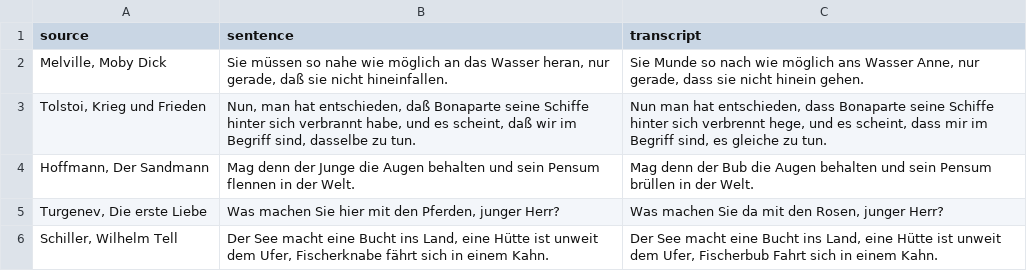
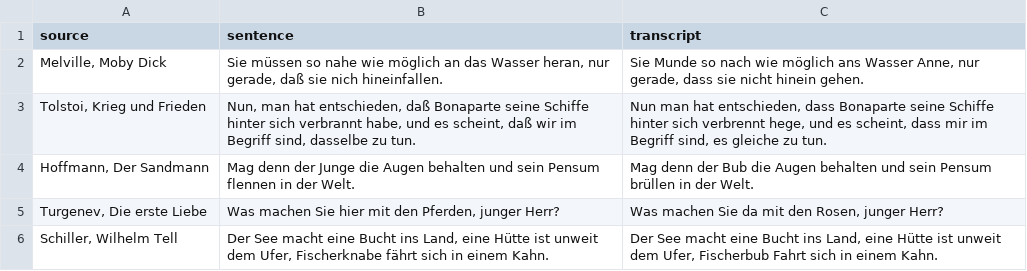
Before and after one commit to michamettler/BA-FS26_ciel_Mettler_Dialektanalyse, a TSV file: transcripts/synthetic/synthetic-dialect-ignorant-transcript.tsv, drawn as a sheet.

Commit message:
test alignment on synthetic data

```diff
--- a/transcripts/synthetic/synthetic-dialect-ignorant-transcript.tsv
+++ b/transcripts/synthetic/synthetic-dialect-ignorant-transcript.tsv
@@ -1,3 +1,3 @@
 source	sentence	transcript
-Melville, Moby Dick	Sie müssen so nahe wie möglich an das Wasser heran, nur gerade, daß sie nicht hineinfallen.	Sie Munde so nach wie möglich ans Wasser Anne, nur gerade, dass sie nicht hinein gehen.
+Melville, Moby Dick	Sie müssen so nahe wie möglich an das Wasser heran, nur gerade, daß sie nich hineinfallen.	Sie Munde so nach wie möglich ans Wasser Anne, nur gerade, dass sie nicht hinein gehen.
 Tolstoi, Krieg und Frieden	Nun, man hat entschieden, daß Bonaparte seine Schiffe hinter sich verbrannt habe, und es scheint, daß wir im Begriff sind, dasselbe zu tun.	Nun man hat entschieden, dass Bonaparte seine Schiffe hinter sich verbrennt hege, und es scheint, dass mir im Begriff sind, es gleiche zu tun.
```
Also changed, not shown: 6 other files.
